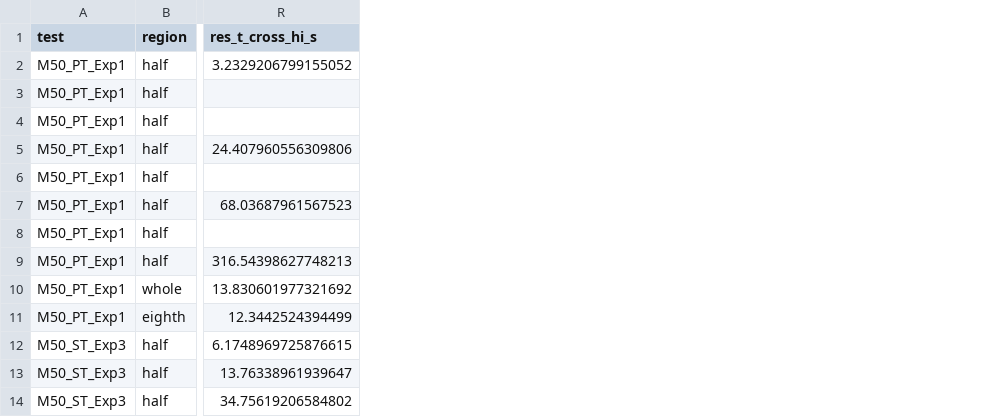
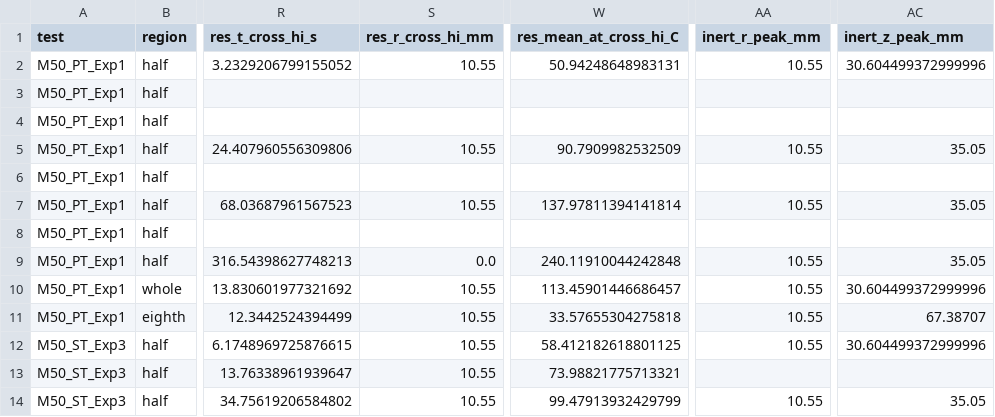
Before and after one commit to siddharth161204-wq/m50-neighbour-onset-kinetics, a CSV file: results/stage13_skin.csv, drawn as a sheet; only a part is shown, gaps mark what is left out; the diff names each change by its address in the sheet, - before the commit and + after, or states it on an @@ line.

```diff
--- a/results/stage13_skin.csv
+++ b/results/stage13_skin.csv
+column S (res_r_cross_hi_mm), rows 2-14: 10.55 |  |  | 10.55 |  | 10.55 |  | 0.0 | 10.55 | 10.55 | 10.55 | 10.55 | 10.55
+column W (res_mean_at_cross_hi_C), rows 2-14: 50.94248648983131 |  |  | 90.7909982532509 |  | 137.97811394141814 |  | 240.11910044242848 | 113.45901446686457 | 33.57655304275818 | 58.412182618801125 | 73.98821775713321 | 99.47913932429799
+column AA (inert_r_peak_mm), rows 2-14: 10.55 |  |  | 10.55 |  | 10.55 |  | 10.55 | 10.55 | 10.55 | 10.55 |  | 10.55
+column AC (inert_z_peak_mm), rows 2-14: 30.604499372999996 |  |  | 35.05 |  | 35.05 |  | 35.05 | 30.604499372999996 | 67.38707 | 30.604499372999996 |  | 35.05
```
Also changed, not shown: results/stage13_conditioning.csv, 9 other files.
